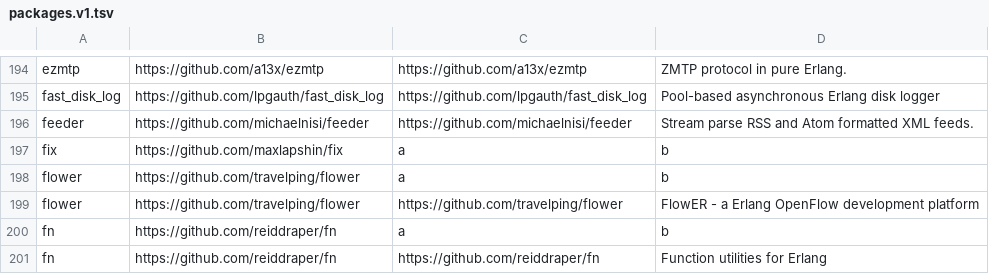
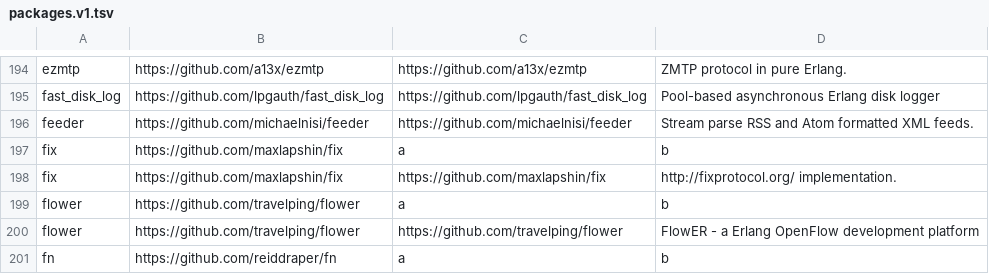
Before and after one commit to ninenines/erlang.mk, a TSV file: packages.v1.tsv, drawn as a sheet; only a part is shown, gaps mark what is left out; the shorter side is filled out with more unchanged rows.

```diff
--- a/packages.v1.tsv
+++ b/packages.v1.tsv
@@ -197,2 +197,3 @@ feeder	https://github.com/michaelnisi/feeder	https://github.com/michaelnisi/feed
 fix	https://github.com/maxlapshin/fix	a	b
+fix	https://github.com/maxlapshin/fix	https://github.com/maxlapshin/fix	http://fixprotocol.org/ implementation.
 flower	https://github.com/travelping/flower	a	b
```
Also changed, not shown: packages.v2.tsv, 1 other file.
